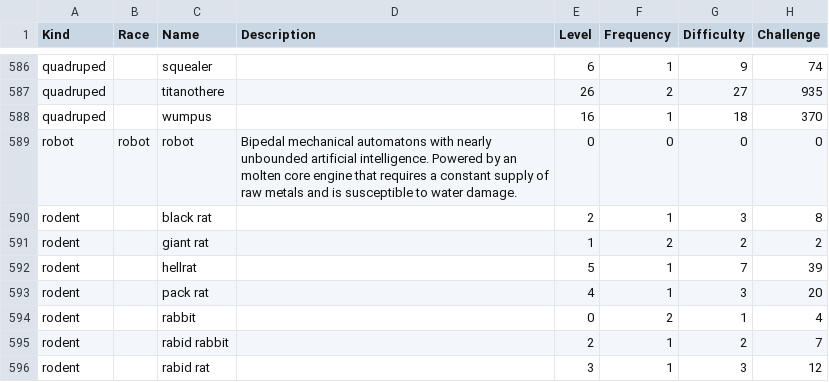
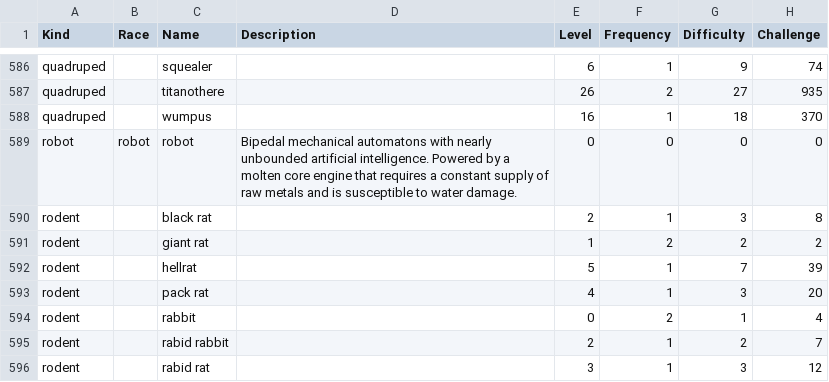
Before and after one commit to callanh/pathos-official, a CSV file: Assets/Entities.csv, drawn as a sheet; only a part is shown, gaps mark what is left out; the diff names each change by its address in the sheet, - before the commit and + after, or states it on an @@ line.

```diff
--- a/Assets/Entities.csv
+++ b/Assets/Entities.csv
-D589 (Description): …Powered by an molten core…
+D589 (Description): …Powered by a molten core…
```
Also changed, not shown: 26 other files.
